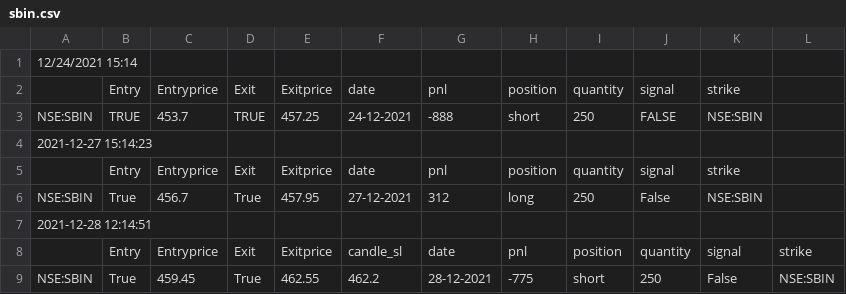
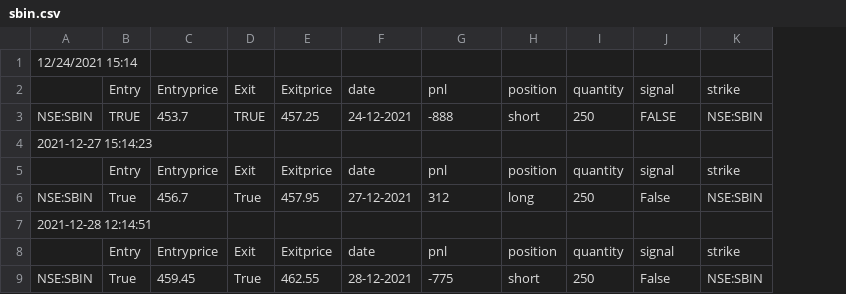
Before and after one commit to pragathi2016/stream, a CSV file: sbin.csv, drawn as a sheet; removed rows and columns are numbered as before the commit, all else as after; the diff names each change by its address in the sheet, - before the commit and + after, or states it on an @@ line.

```diff
--- a/sbin.csv
+++ b/sbin.csv
-column L, row 9: NSE:SBIN
-row 8:  | Entry | Entryprice | Exit | Exitprice | candle_sl | date | pnl | position | quantity | signal | strike
+row 8:  | Entry | Entryprice | Exit | Exitprice | date | pnl | position | quantity | signal | strike
-F9: 462.2
+F9: 28-12-2021
-G9: 28-12-2021
+G9: -775
-H9: -775
+H9: short
-I9: short
+I9: 250
-J9: 250
+J9: False
-K9: False
+K9: NSE:SBIN
```
